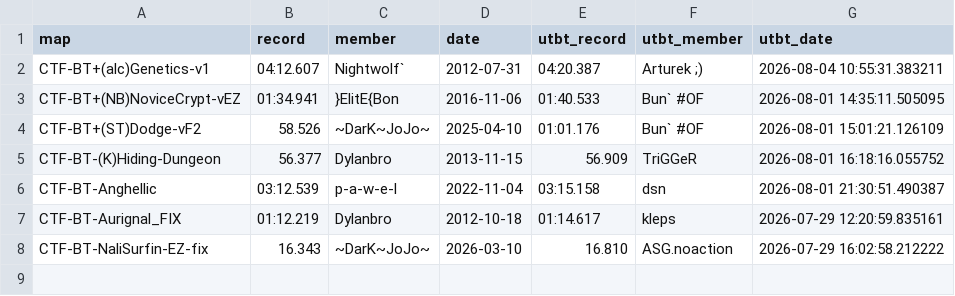
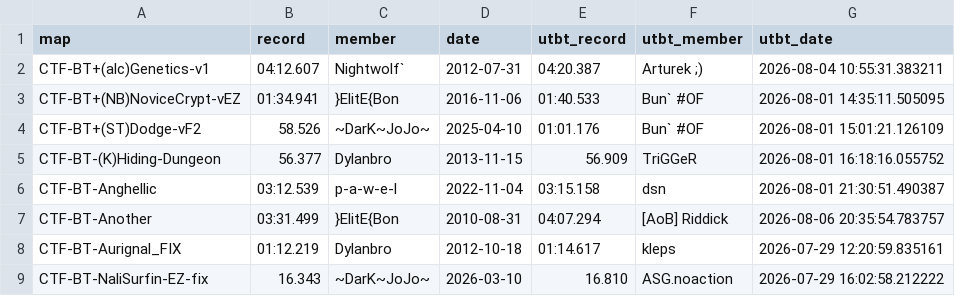
Before and after one commit to UT-BT/utbt_i4g_tracker_frontend, a CSV file: resources/data/unbeaten_i4g_records.csv, drawn as a sheet; the diff names each change by its address in the sheet, - before the commit and + after, or states it on an @@ line.

```diff
--- a/resources/data/unbeaten_i4g_records.csv
+++ b/resources/data/unbeaten_i4g_records.csv
+row 7: CTF-BT-Another | 03:31.499 | }ElitE{Bon | 2010-08-31 | 04:07.294 | [AoB] Riddick | 2026-08-06 20:35:54.783757
```
Also changed, not shown: resources/data/no_utbt_i4g_records.csv, resources/data/run_metadata.csv.
